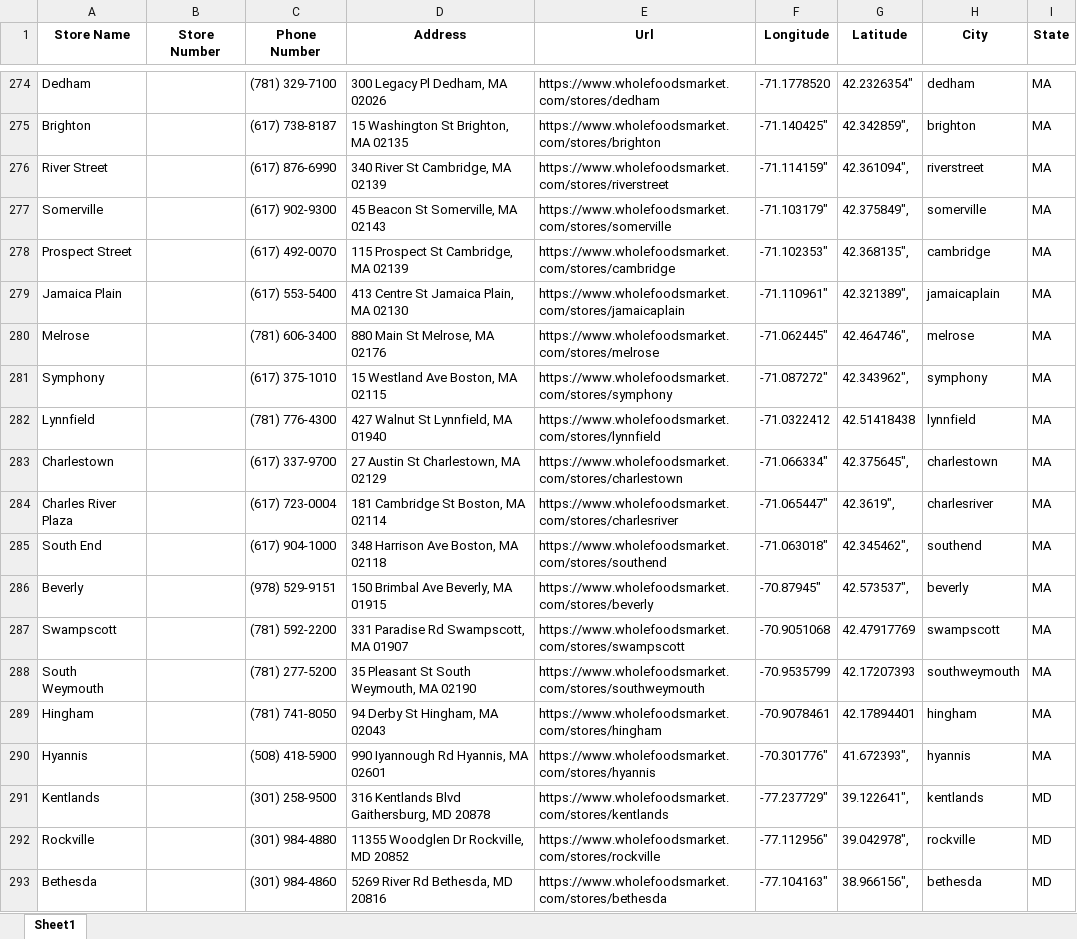
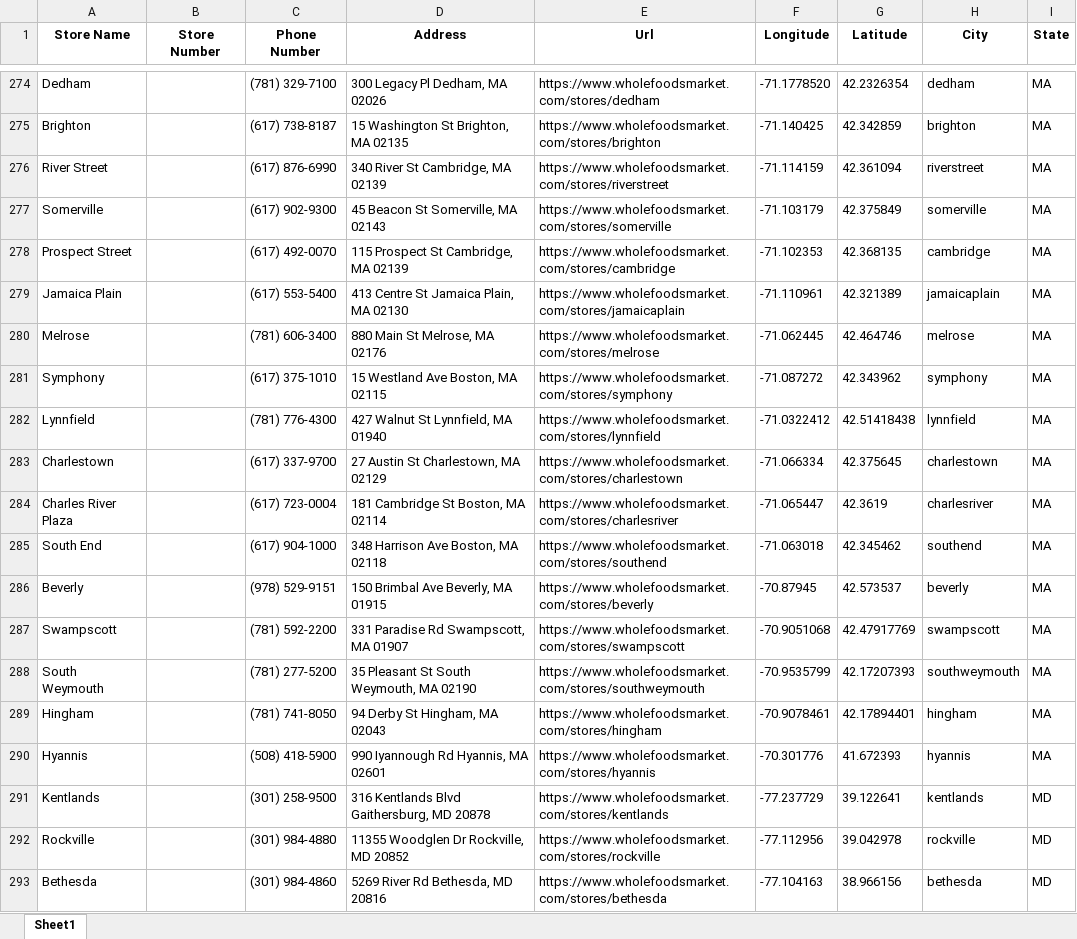
Before and after one commit to Ice-Coffey-Official/WholeFoodsScraper, an Excel workbook: data.xlsx, sheet Sheet1, drawn as a sheet; only a part is shown, gaps mark what is left out; values as stored, in another font and other column widths than the file's, no borders; the diff covers the shown part only; the diff names each change by its address in the sheet, - before the commit and + after, or states it on an @@ line.

```diff
--- a/data.xlsx (sheet Sheet1)
+++ b/data.xlsx (sheet Sheet1)
-G274 (Latitude): 42.2326354"
+G274 (Latitude): 42.2326354
-F275 (Longitude): -71.140425"
+F275 (Longitude): -71.140425
-G275 (Latitude): 42.342859",
+G275 (Latitude): 42.342859
-F276 (Longitude): -71.114159"
+F276 (Longitude): -71.114159
-G276 (Latitude): 42.361094",
+G276 (Latitude): 42.361094
-F277 (Longitude): -71.103179"
+F277 (Longitude): -71.103179
-G277 (Latitude): 42.375849",
+G277 (Latitude): 42.375849
-F278 (Longitude): -71.102353"
+F278 (Longitude): -71.102353
-G278 (Latitude): 42.368135",
+G278 (Latitude): 42.368135
-F279 (Longitude): -71.110961"
+F279 (Longitude): -71.110961
-G279 (Latitude): 42.321389",
+G279 (Latitude): 42.321389
-F280 (Longitude): -71.062445"
+F280 (Longitude): -71.062445
-G280 (Latitude): 42.464746",
+G280 (Latitude): 42.464746
-F281 (Longitude): -71.087272"
+F281 (Longitude): -71.087272
-G281 (Latitude): 42.343962",
+G281 (Latitude): 42.343962
-F283 (Longitude): -71.066334"
+F283 (Longitude): -71.066334
-G283 (Latitude): 42.375645",
+G283 (Latitude): 42.375645
-F284 (Longitude): -71.065447"
+F284 (Longitude): -71.065447
-G284 (Latitude): 42.3619",
+G284 (Latitude): 42.3619
-F285 (Longitude): -71.063018"
+F285 (Longitude): -71.063018
-G285 (Latitude): 42.345462",
+G285 (Latitude): 42.345462
-F286 (Longitude): -70.87945"
+F286 (Longitude): -70.87945
-G286 (Latitude): 42.573537",
+G286 (Latitude): 42.573537
-F290 (Longitude): -70.301776"
+F290 (Longitude): -70.301776
-G290 (Latitude): 41.672393",
+G290 (Latitude): 41.672393
-F291 (Longitude): -77.237729"
+F291 (Longitude): -77.237729
-G291 (Latitude): 39.122641",
+G291 (Latitude): 39.122641
-F292 (Longitude): -77.112956"
+F292 (Longitude): -77.112956
-G292 (Latitude): 39.042978",
+G292 (Latitude): 39.042978
-F293 (Longitude): -77.104163"
+F293 (Longitude): -77.104163
-G293 (Latitude): 38.966156",
+G293 (Latitude): 38.966156
```
Also changed, not shown: 704 edited cells elsewhere in this sheet, 1 other file.
